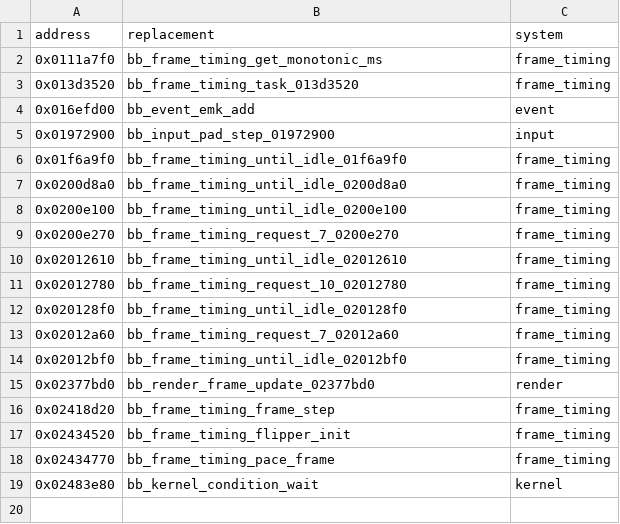
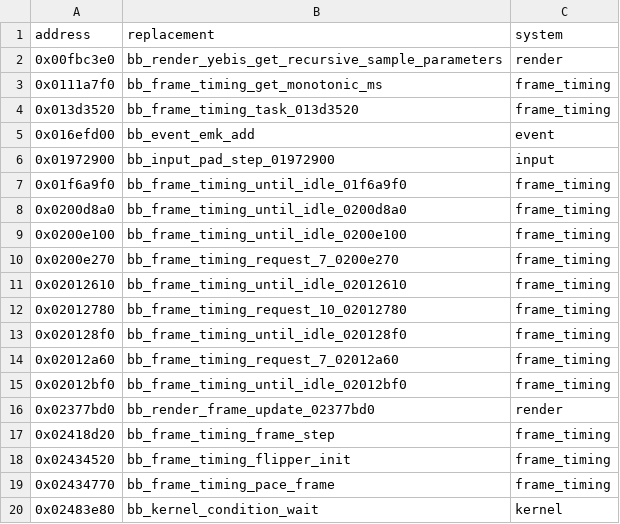
Before and after one commit to Yharnam-Hunters/Paleblood, a CSV file: game/hooks.csv, drawn as a sheet; the diff names each change by its address in the sheet, - before the commit and + after, or states it on an @@ line.

```diff
--- a/game/hooks.csv
+++ b/game/hooks.csv
+row 2: 0x00fbc3e0 | bb_render_yebis_get_recursive_sample_parameters | render
```
Also changed, not shown: symbols/functions.csv, 7 other files.
